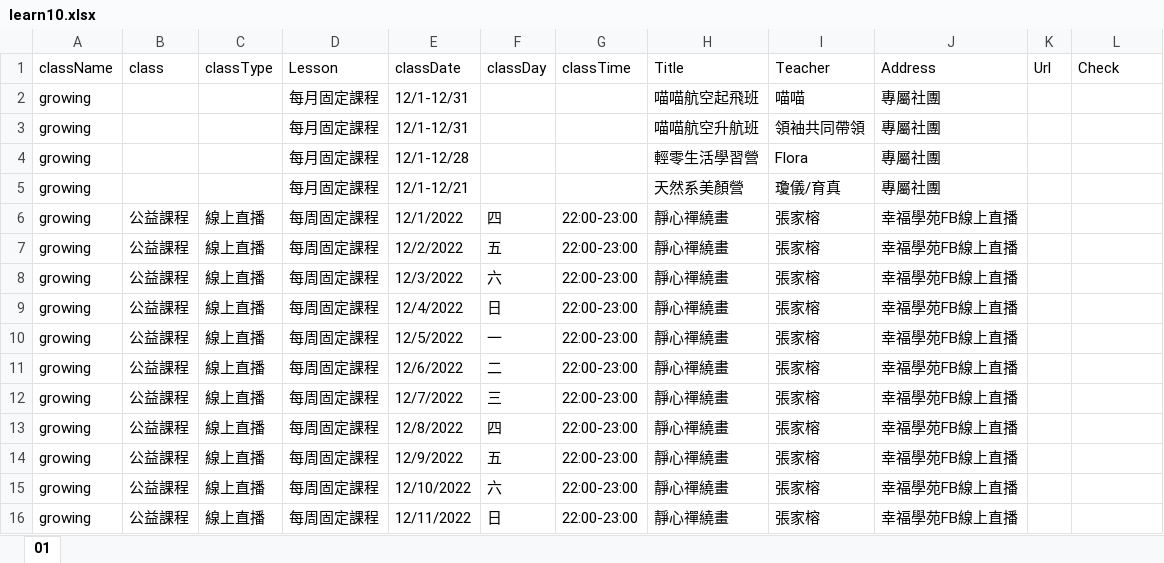
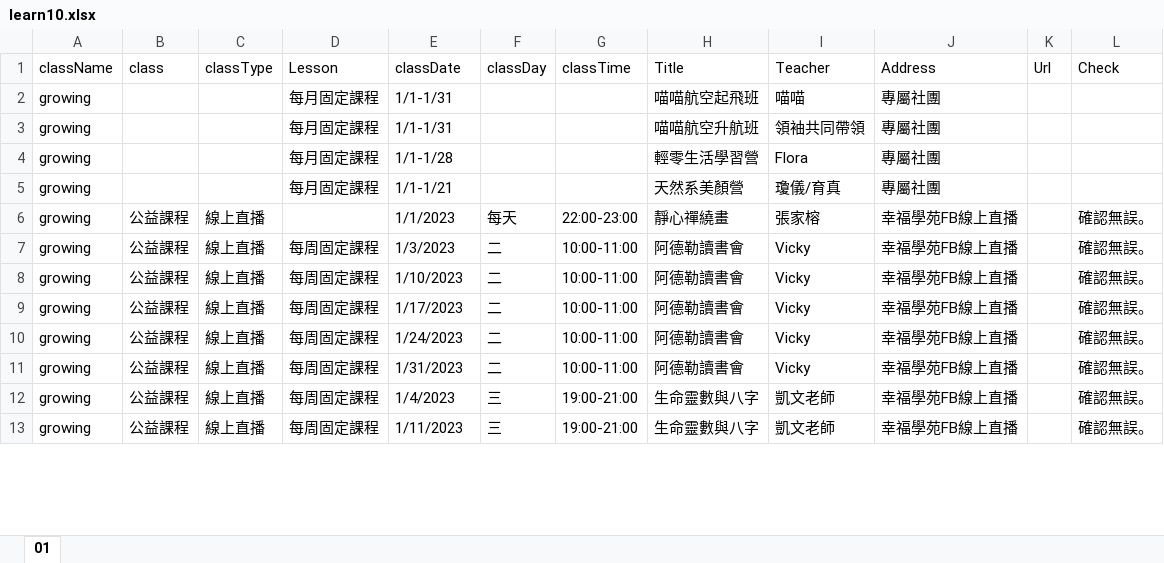
Before and after one commit to lewis770503/meow, an Excel workbook: file/learn10.xlsx, sheet 01, drawn as a sheet; only a part is shown; values as stored, in another font and other column widths than the file's, no cell formats; removed rows and columns are numbered as before the commit, all else as after; the diff covers the shown part only; the diff names each change by its address in the sheet, - before the commit and + after, or states it on an @@ line.

```diff
--- a/file/learn10.xlsx (sheet 01)
+++ b/file/learn10.xlsx (sheet 01)
-E2:E3 (classDate): 12/1-12/31
+E2:E3 (classDate): 1/1-1/31
-E4 (classDate): 12/1-12/28
+E4 (classDate): 1/1-1/28
-E5 (classDate): 12/1-12/21
+E5 (classDate): 1/1-1/21
-D6 (Lesson): 每周固定課程
+D6 (Lesson): (empty)
-E6 (classDate): 12/1/2022
+E6 (classDate): 1/1/2023
-F6 (classDay): 四
+F6 (classDay): 每天
-L6:L12 (Check): (empty)
+L6:L12 (Check): 確認無誤。
-E7 (classDate): 12/2/2022
+E7 (classDate): 1/3/2023
-F7 (classDay): 五
+F7 (classDay): 二
-G7:G11 (classTime): 22:00-23:00
+G7:G11 (classTime): 10:00-11:00
-H7:H11 (Title): 靜心禪繞畫
+H7:H11 (Title): 阿德勒讀書會
-I7:I11 (Teacher): 張家榕
+I7:I11 (Teacher): Vicky
-E8 (classDate): 12/3/2022
+E8 (classDate): 1/10/2023
-F8 (classDay): 六
+F8 (classDay): 二
-E9 (classDate): 12/4/2022
+E9 (classDate): 1/17/2023
-F9 (classDay): 日
+F9 (classDay): 二
-E10 (classDate): 12/5/2022
+E10 (classDate): 1/24/2023
-F10 (classDay): 一
+F10 (classDay): 二
-E11 (classDate): 12/6/2022
+E11 (classDate): 1/31/2023
-E12 (classDate): 12/7/2022
+E12 (classDate): 1/4/2023
-G12 (classTime): 22:00-23:00
+G12 (classTime): 19:00-21:00
-H12 (Title): 靜心禪繞畫
+H12 (Title): 生命靈數與八字
-I12 (Teacher): 張家榕
+I12 (Teacher): 凱文老師
-row 13: growing | 公益課程 | 線上直播 | 每周固定課程 | 12/8/2022 | 四 | 22:00-23:00 | 靜心禪繞畫 | 張家榕 | 幸福學苑FB線上直播
-row 14: growing | 公益課程 | 線上直播 | 每周固定課程 | 12/9/2022 | 五 | 22:00-23:00 | 靜心禪繞畫 | 張家榕 | 幸福學苑FB線上直播
-row 15: growing | 公益課程 | 線上直播 | 每周固定課程 | 12/10/2022 | 六 | 22:00-23:00 | 靜心禪繞畫 | 張家榕 | 幸福學苑FB線上直播
-E13 (classDate): 12/11/2022
+E13 (classDate): 1/11/2023
-F13 (classDay): 日
+F13 (classDay): 三
-G13 (classTime): 22:00-23:00
+G13 (classTime): 19:00-21:00
-H13 (Title): 靜心禪繞畫
+H13 (Title): 生命靈數與八字
-I13 (Teacher): 張家榕
+I13 (Teacher): 凱文老師
-L13 (Check): (empty)
+L13 (Check): 確認無誤。
```
Also changed, not shown: other rows of this sheet, cell formats, formulas that keep their value, file/date.xlsx, file/newLearn.xlsx, 3 other files.
